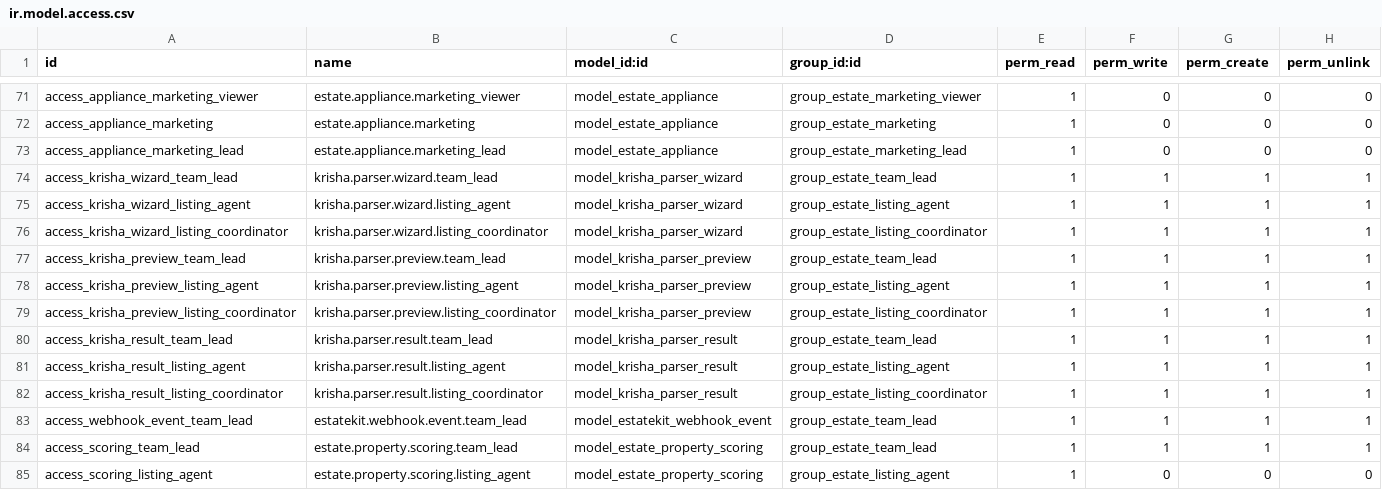
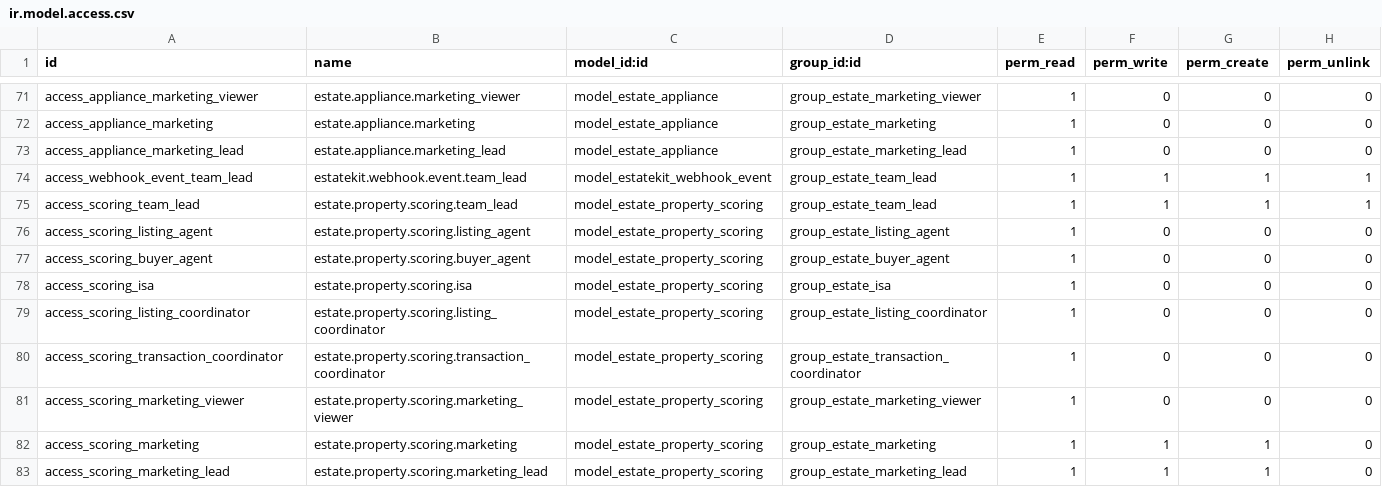
Before and after one commit to sumarokov-vp/estate_kit_odoo, a CSV file: addons/estate_kit/security/ir.model.access.csv, drawn as a sheet; only a part is shown, gaps mark what is left out; the shorter side is filled out with more unchanged rows.

Commit message:
feat: фоновый импорт объектов с Krisha.kz
Убираем интерактивный wizard парсера Krisha, вместо него — DDD-сервис
krisha_import (фасад + протоколы + реализации), запускаемый периодически
через ir.cron. URL поиска и лимит импорта настраиваются в res.config.settings.

Новый статус «Импортировано» идёт перед «Черновик» — импортированные
объекты попадают в него и оттуда переводятся в черновик кнопкой из
statusbar. Поле krisha_url перенесено с вкладки «Юридическое» на новую
вкладку «Импорт».

Каждый импорт логируется в estate.kit.log с категорией external_parser:
успех, дубликат, ошибка + итоговая сводка. Дубликаты отсеиваются по
krisha_url.

Версия модуля 19.0.1.11.0.

```diff
--- a/addons/estate_kit/security/ir.model.access.csv
+++ b/addons/estate_kit/security/ir.model.access.csv
@@ -73,11 +73,2 @@ access_appliance_marketing,estate.appliance.marketing,model_estate_appliance,gro
 access_appliance_marketing_lead,estate.appliance.marketing_lead,model_estate_appliance,group_estate_marketing_lead,1,0,0,0
-access_krisha_wizard_team_lead,krisha.parser.wizard.team_lead,model_krisha_parser_wizard,group_estate_team_lead,1,1,1,1
-access_krisha_wizard_listing_agent,krisha.parser.wizard.listing_agent,model_krisha_parser_wizard,group_estate_listing_agent,1,1,1,1
-access_krisha_wizard_listing_coordinator,krisha.parser.wizard.listing_coordinator,model_krisha_parser_wizard,group_estate_listing_coordinator,1,1,1,1
-access_krisha_preview_team_lead,krisha.parser.preview.team_lead,model_krisha_parser_preview,group_estate_team_lead,1,1,1,1
-access_krisha_preview_listing_agent,krisha.parser.preview.listing_agent,model_krisha_parser_preview,group_estate_listing_agent,1,1,1,1
-access_krisha_preview_listing_coordinator,krisha.parser.preview.listing_coordinator,model_krisha_parser_preview,group_estate_listing_coordinator,1,1,1,1
-access_krisha_result_team_lead,krisha.parser.result.team_lead,model_krisha_parser_result,group_estate_team_lead,1,1,1,1
-access_krisha_result_listing_agent,krisha.parser.result.listing_agent,model_krisha_parser_result,group_estate_listing_agent,1,1,1,1
-access_krisha_result_listing_coordinator,krisha.parser.result.listing_coordinator,model_krisha_parser_result,group_estate_listing_coordinator,1,1,1,1
 access_webhook_event_team_lead,estatekit.webhook.event.team_lead,model_estatekit_webhook_event,group_estate_team_lead,1,1,1,1
```
Also changed, not shown: 44 other files.
